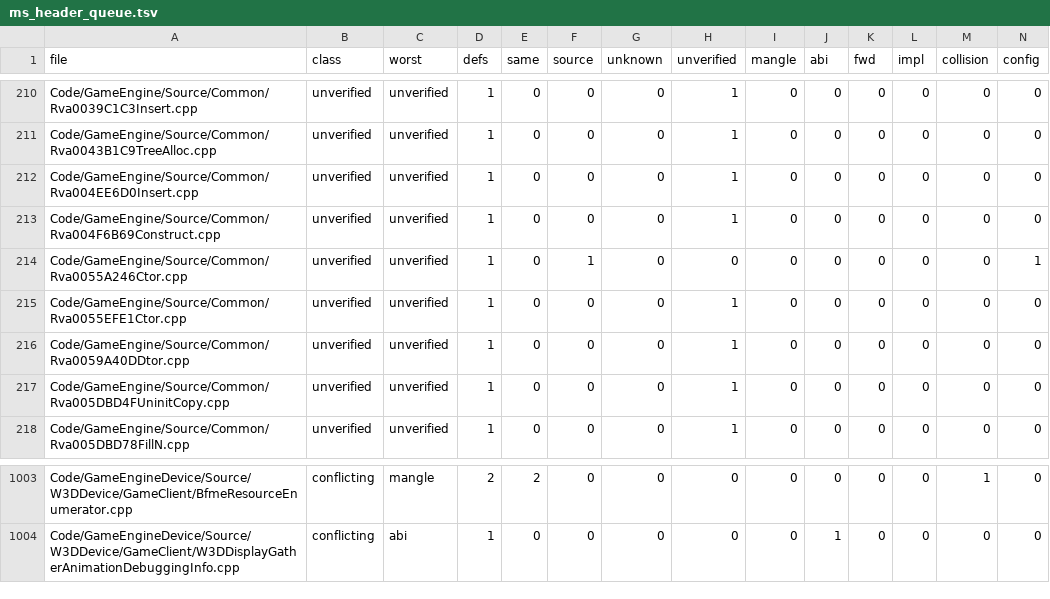
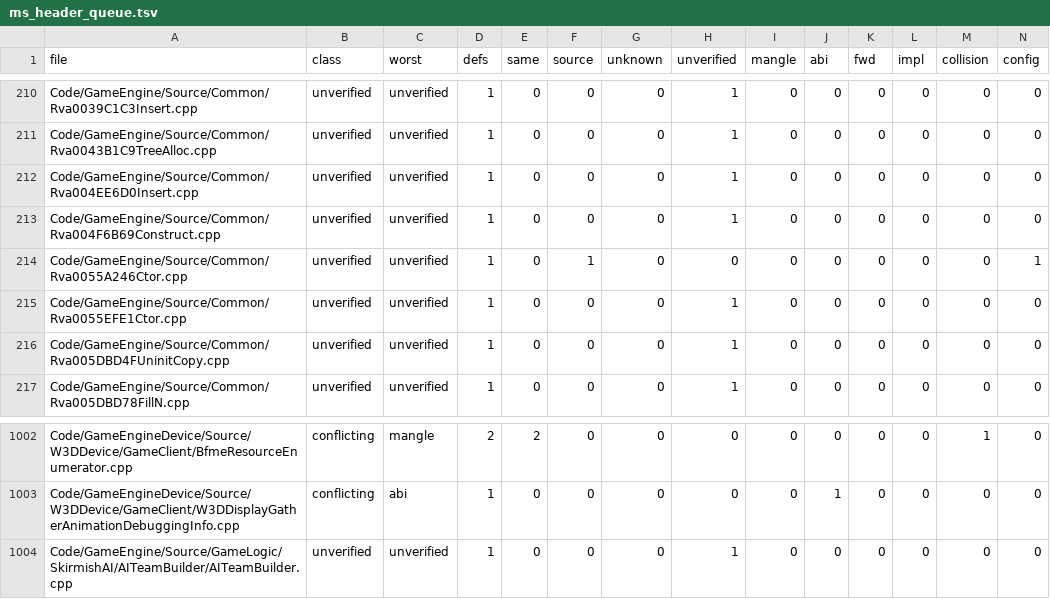
Before and after one commit to McMickey93/Open-BFME-2, a TSV file: reverse/ms_header_queue.tsv, drawn as a sheet; only a part is shown, gaps mark what is left out; removed rows and columns are numbered as before the commit, all else as after; rows hold the shown columns only; the diff names each change by its address in the sheet, - before the commit and + after, or states it on an @@ line.

```diff
--- a/reverse/ms_header_queue.tsv
+++ b/reverse/ms_header_queue.tsv
-row 216: Code/GameEngine/Source/Common/Rva0059A40DDtor.cpp | unverified | unverified | 1 | 0 | 0 | 0 | 1 | 0 | 0 | 0 | 0 | 0 | 0
+row 1004: Code/GameEngine/Source/GameLogic/SkirmishAI/AITeamBuilder/AITeamBuilder.cpp | unverified | unverified | 1 | 0 | 0 | 0 | 1 | 0 | 0 | 0 | 0 | 0 | 0
```
Also changed, not shown: 5 other files.
